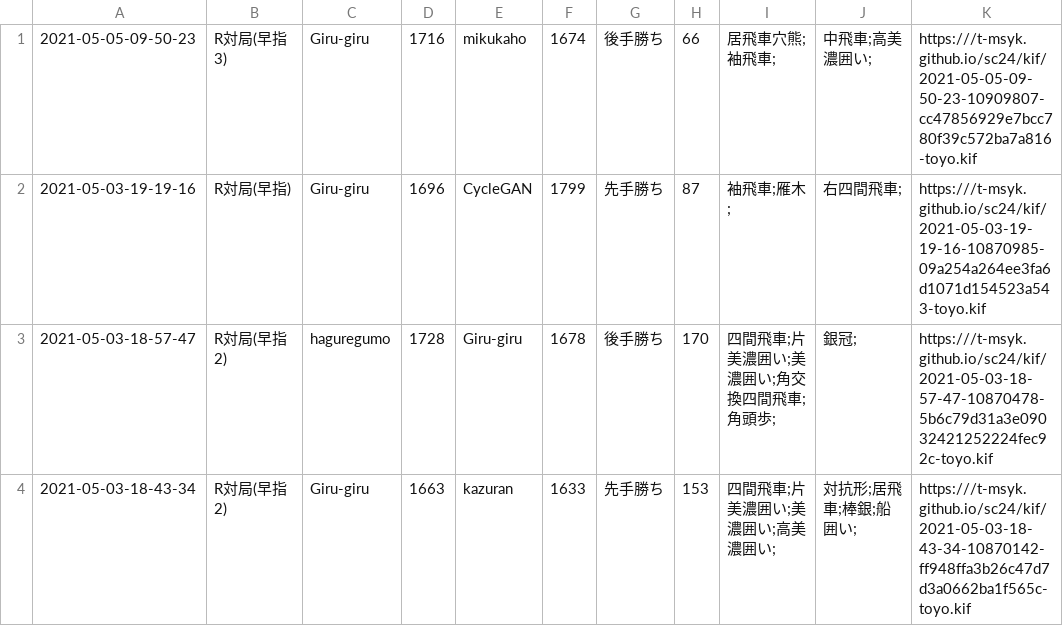
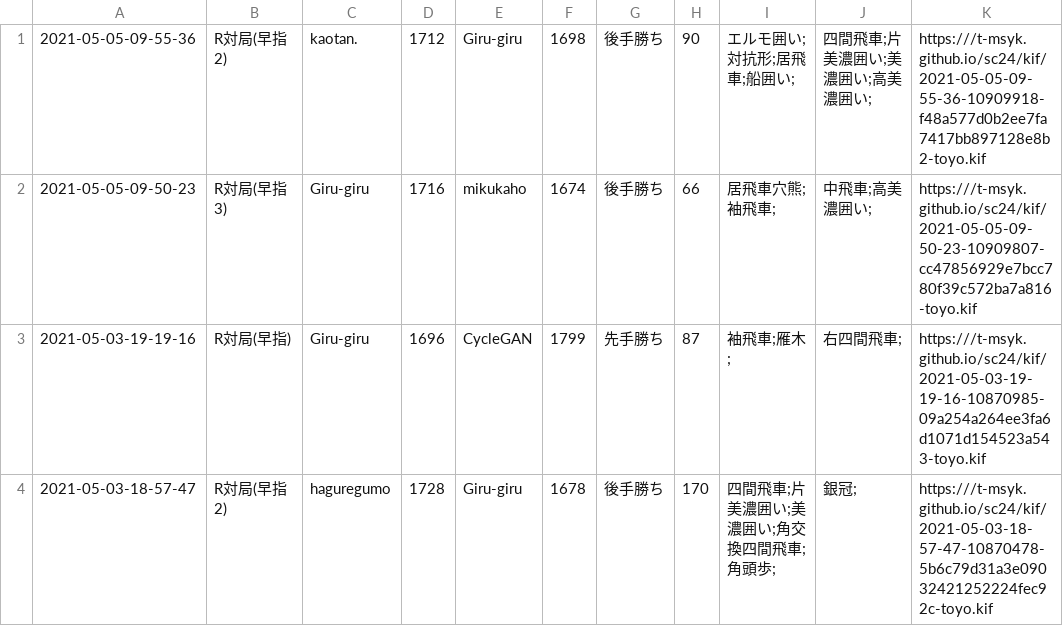
Before and after one commit to t-msyk/t-msyk.github.io, a CSV file: sc24/kif_table.csv, drawn as a sheet; only a part is shown; the shorter side is filled out with more unchanged rows; the diff names each change by its address in the sheet, - before the commit and + after, or states it on an @@ line.

Commit message:
Add data

```diff
--- a/sc24/kif_table.csv
+++ b/sc24/kif_table.csv
+row 1: 2021-05-05-09-55-36 | R対局(早指2) | kaotan. | 1712 | Giru-giru | 1698 | 後手勝ち | 90 | エルモ囲い;対抗形;居飛車;船囲い; | 四間飛車;片美濃囲い;美濃囲い;高美濃囲い; | https:///t-msyk.github.io/sc24/kif/2021-05-05-09-55-36-10909918-f48a577d0b2ee7fa7417bb897128e8b2-toyo.kif
```
Also changed, not shown: 2 other files.
